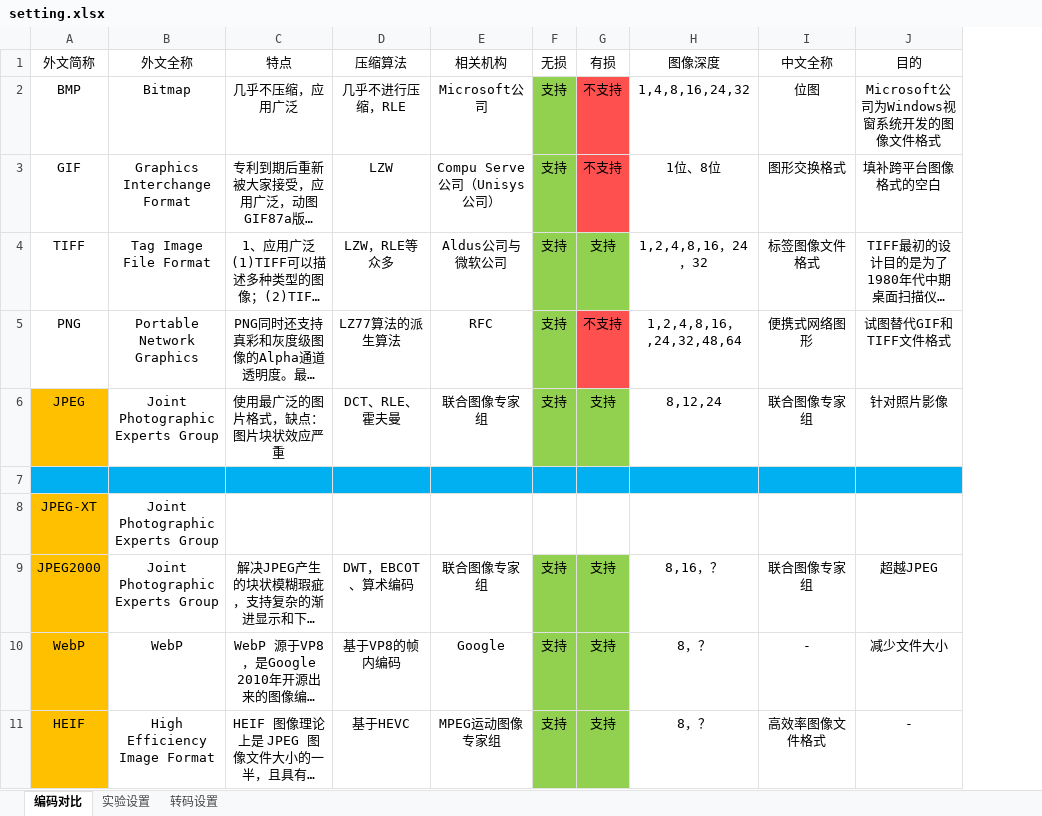
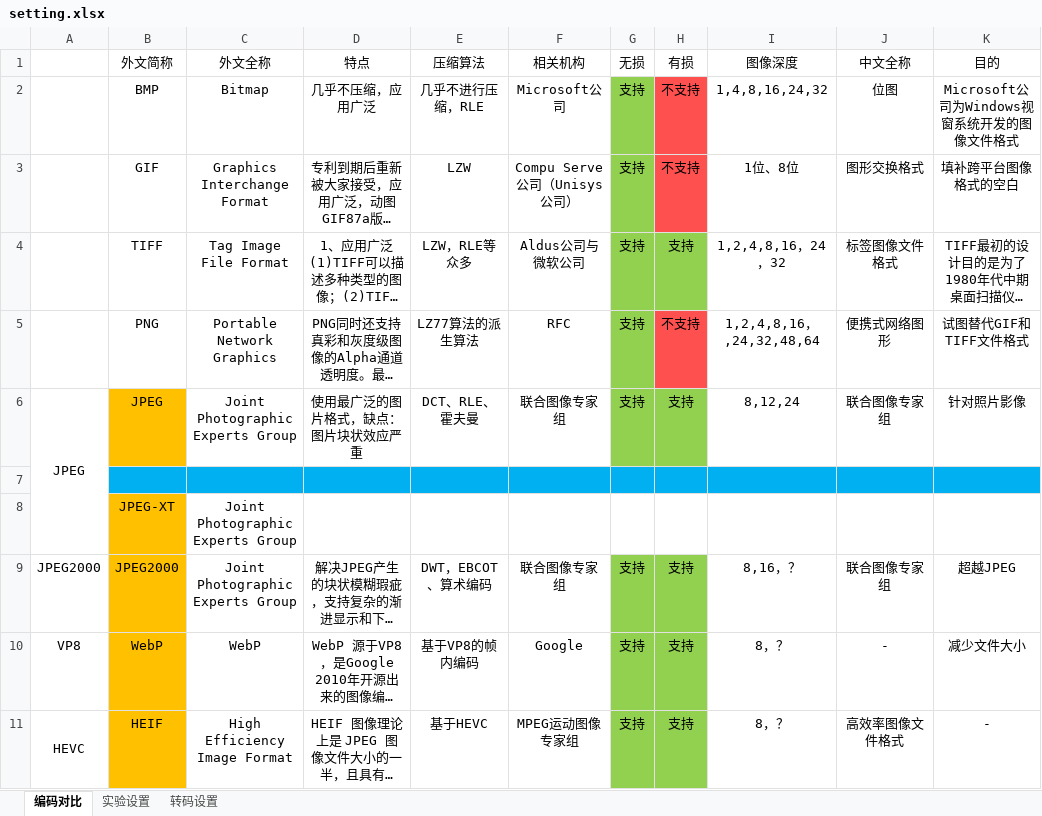
Before and after one commit to duankong/ImageCodeCompare, an Excel workbook: SimpleBak/setting.xlsx, sheet 编码对比, drawn as a sheet; only a part is shown; long unchanged cells end in …; values as stored, in another font and other column widths than the file's, no borders; the diff names each change by its address in the sheet, - before the commit and + after, or states it on an @@ line.

```diff
--- a/SimpleBak/setting.xlsx (sheet 编码对比)
+++ b/SimpleBak/setting.xlsx (sheet 编码对比)
+column A, rows 6-11: JPEG |  |  | JPEG2000 | VP8 | HEVC
```
Also changed, not shown: sheet 转码设置, 6 other files.
